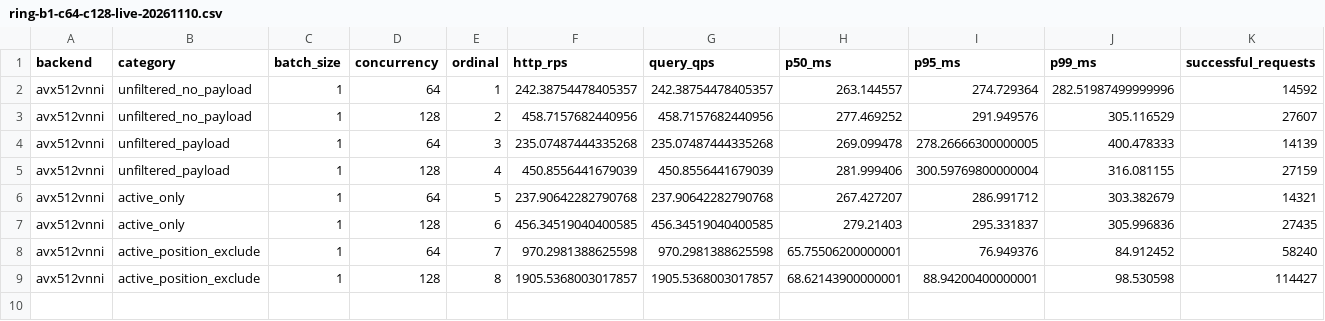
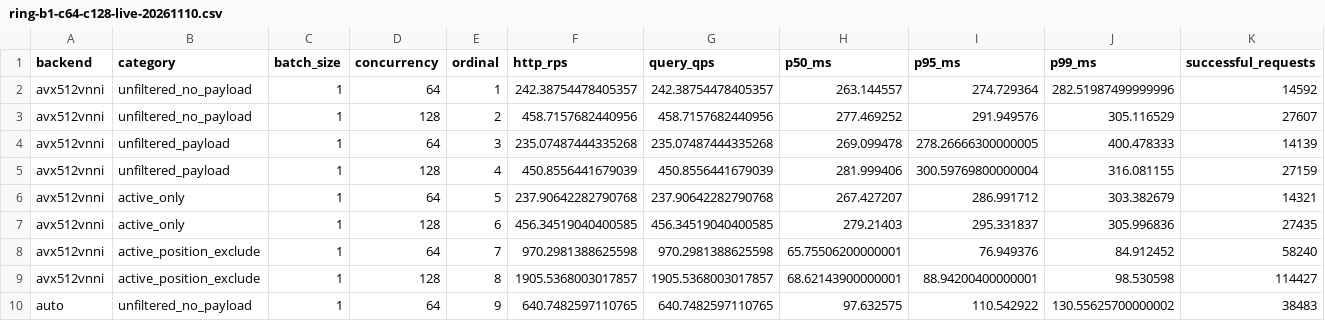
Before and after one commit to nicabreon/qdrant-veortex-releases, a CSV file: benchmarks/ring-b1-c64-c128-live-20261110.csv, drawn as a sheet; only a part is shown; rows hold the shown columns only; the diff names each change by its address in the sheet, - before the commit and + after, or states it on an @@ line.

Commit message:
Update B1 ring progress: 9/16 rows

```diff
--- a/benchmarks/ring-b1-c64-c128-live-20261110.csv
+++ b/benchmarks/ring-b1-c64-c128-live-20261110.csv
+row 10: auto | unfiltered_no_payload | 1 | 64 | 9 | 640.7482597110765 | 640.7482597110765 | 97.632575 | 110.542922 | 130.55625700000002 | 38483
```
Also changed, not shown: 2 other files.
